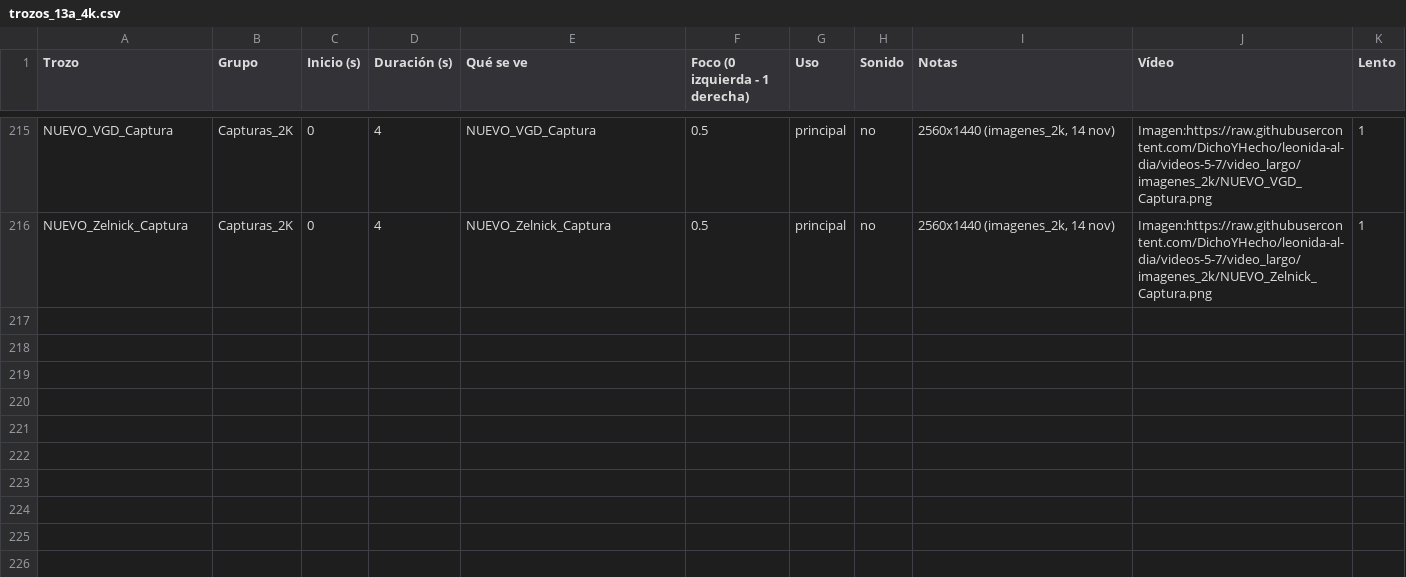
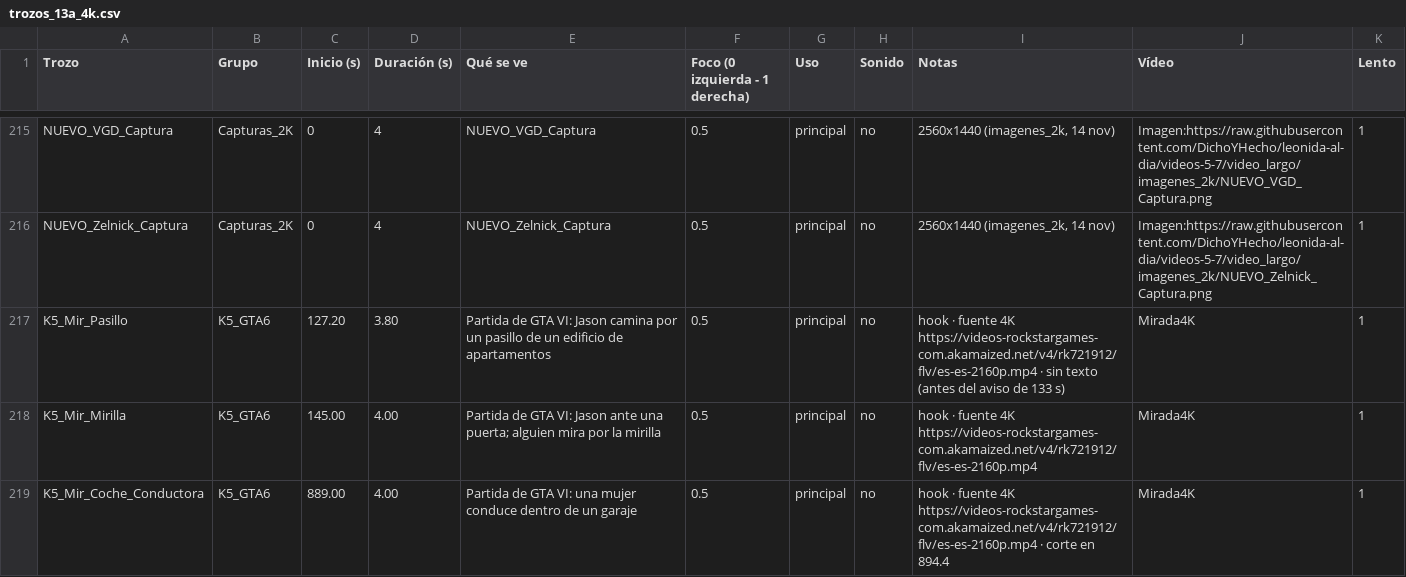
Before and after one commit to DichoYHecho/leonida-al-dia, a CSV file: video_largo/trozos_13a_4k.csv, drawn as a sheet; only a part is shown, gaps mark what is left out; the diff names each change by its address in the sheet, - before the commit and + after, or states it on an @@ line.

```diff
--- a/video_largo/trozos_13a_4k.csv
+++ b/video_largo/trozos_13a_4k.csv
+row 217: K5_Mir_Pasillo | K5_GTA6 | 127.20 | 3.80 | Partida de GTA VI: Jason camina por un pasillo de un edificio de apartamentos | 0.5 | principal | no | hook · fuente 4K https://videos-rockstargames-com.akamaized.net/v4/rk721912/flv/es-es-2160p.mp4 · sin texto (antes del aviso de 133 s) | Mirada4K | 1
+row 218: K5_Mir_Mirilla | K5_GTA6 | 145.00 | 4.00 | Partida de GTA VI: Jason ante una puerta; alguien mira por la mirilla | 0.5 | principal | no | hook · fuente 4K https://videos-rockstargames-com.akamaized.net/v4/rk721912/flv/es-es-2160p.mp4 | Mirada4K | 1
+row 219: K5_Mir_Coche_Conductora | K5_GTA6 | 889.00 | 4.00 | Partida de GTA VI: una mujer conduce dentro de un garaje | 0.5 | principal | no | hook · fuente 4K https://videos-rockstargames-com.akamaized.net/v4/rk721912/flv/es-es-2160p.mp4 · corte en 894.4 | Mirada4K | 1
```
Also changed, not shown: 1 other file.
